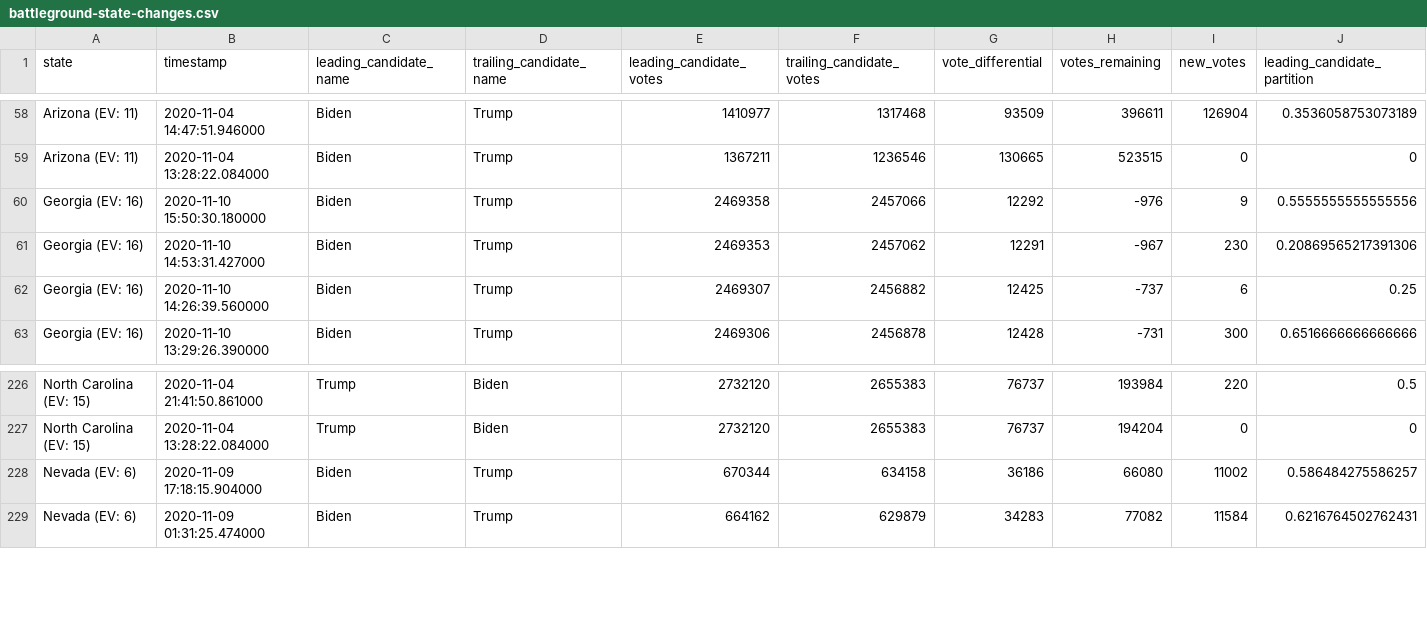
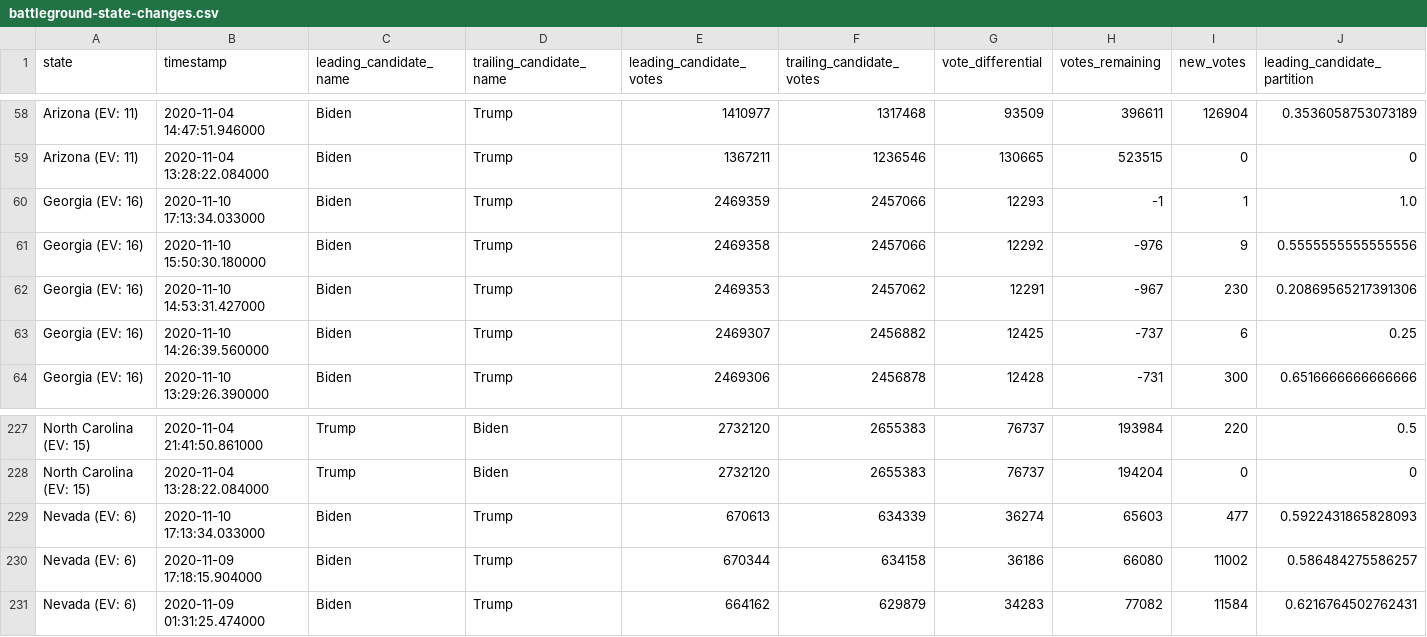
Before and after one commit to hugovk/nyt-2020-election-scraper, a CSV file: battleground-state-changes.csv, drawn as a sheet; only a part is shown, gaps mark what is left out; rows hold the shown columns only; the diff names each change by its address in the sheet, - before the commit and + after, or states it on an @@ line.

```diff
--- a/battleground-state-changes.csv
+++ b/battleground-state-changes.csv
+row 60: Georgia (EV: 16) | 2020-11-10 17:13:34.033000 | Biden | Trump | 2469359 | 2457066 | 12293 | -1 | 1 | 1.0
+row 229: Nevada (EV: 6) | 2020-11-10 17:13:34.033000 | Biden | Trump | 670613 | 634339 | 36274 | 65603 | 477 | 0.5922431865828093
```
Also changed, not shown: 4 other files.
